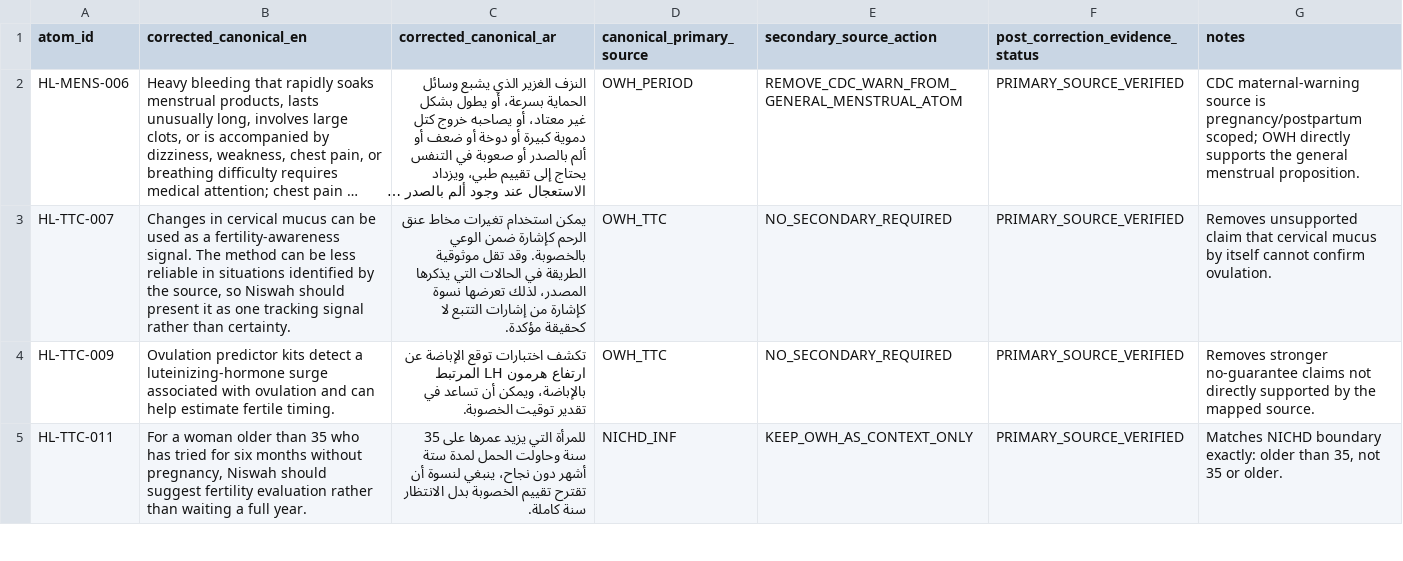
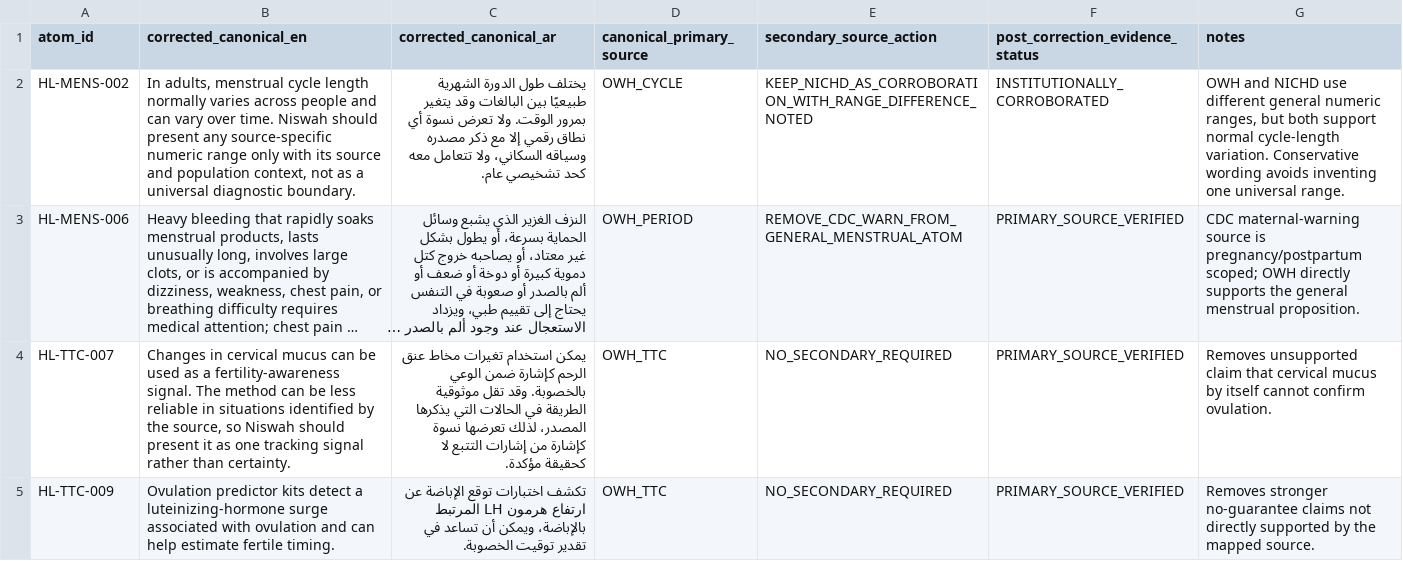
Before and after one commit to rayan2099/niswah999, a CSV file: production-readiness-results/knowledge-base/HEALTH_SAFETY_EVIDENCE_CORRECTIONS.csv, drawn as a sheet; only a part is shown; the shorter side is filled out with more unchanged rows; long unchanged cells end in …; the diff names each change by its address in the sheet, - before the commit and + after, or states it on an @@ line.

Commit message:
kb: resolve conservative cycle-range wording under evidence audit

```diff
--- a/production-readiness-results/knowledge-base/HEALTH_SAFETY_EVIDENCE_CORRECTIONS.csv
+++ b/production-readiness-results/knowledge-base/HEALTH_SAFETY_EVIDENCE_CORRECTIONS.csv
+row 2: HL-MENS-002 | In adults, menstrual cycle length normally varies across people and can vary over time. Niswah should present any source-specific numeric range only with its source and population context, not as a universal diagnostic boundary. | يختلف طول الدورة الشهرية طبيعيًا بين البالغات وقد يتغير بمرور الوقت. ولا تعرض نسوة أي نطاق رقمي إلا مع ذكر مصدره وسياقه السكاني، ولا تتعامل معه كحد تشخيصي عام. | OWH_CYCLE | KEEP_NICHD_AS_CORROBORATION_WITH_RANGE_DIFFERENCE_NOTED | INSTITUTIONALLY_CORROBORATED | OWH and NICHD use different general numeric ranges, but both support normal cycle-length variation. Conservative wording avoids inventing one universal range.
```
